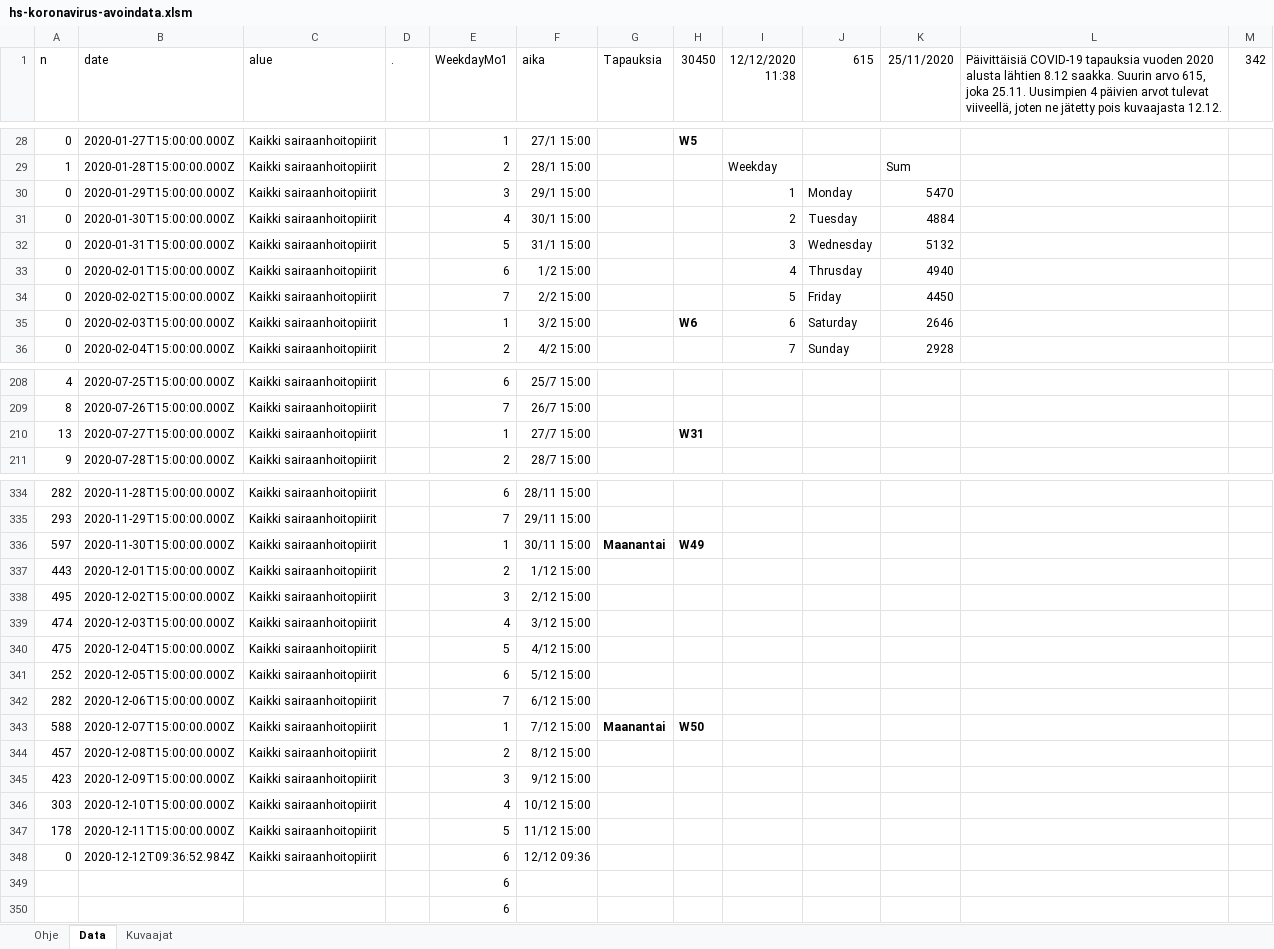
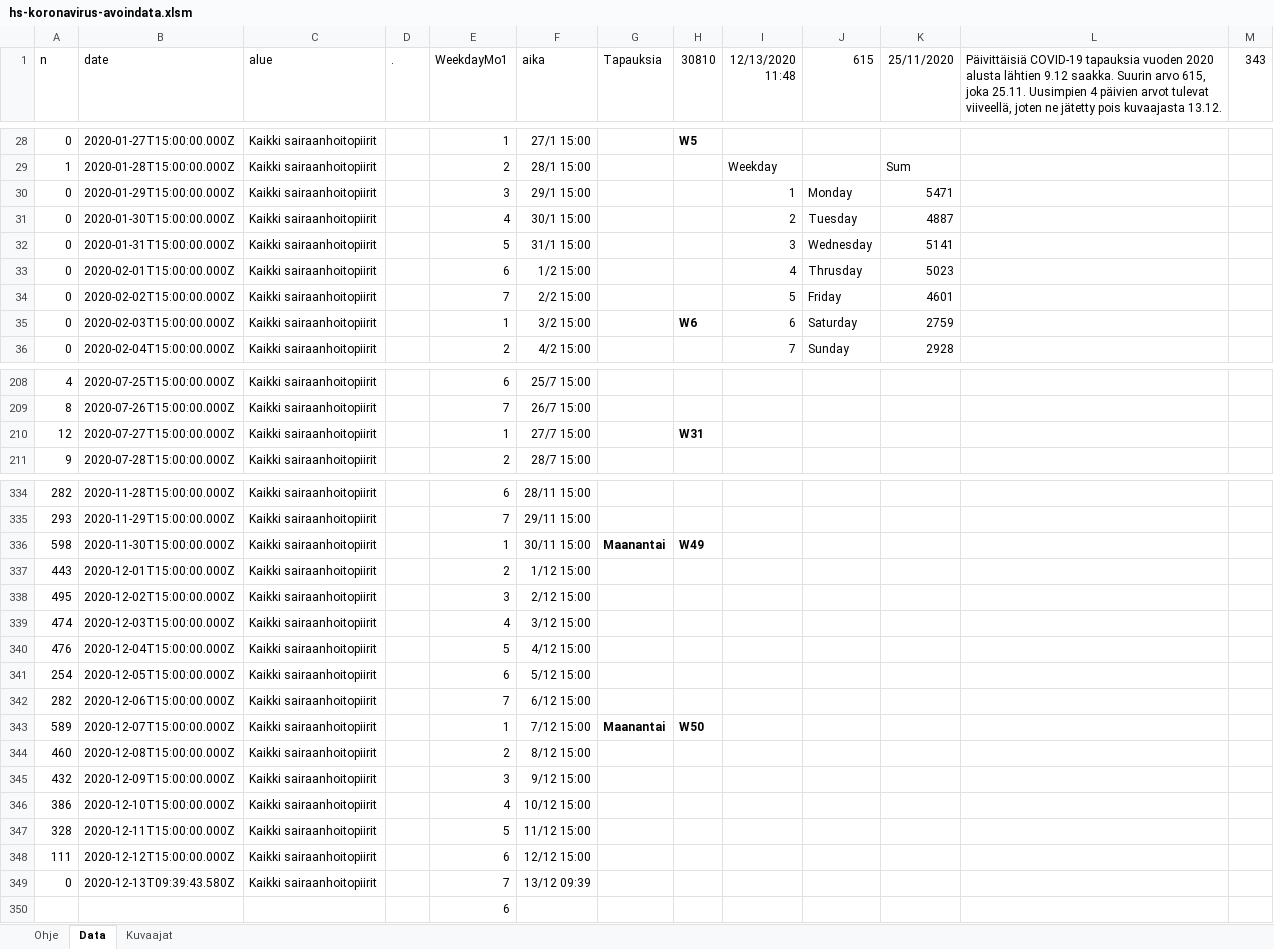
Before and after one commit to jussivirkkala/Excel, an Excel workbook: hs-koronavirus-avoindata/hs-koronavirus-avoindata.xlsm, sheet Data, drawn as a sheet; only a part is shown, gaps mark what is left out; values as stored, in another font and other column widths than the file's, no borders; charts and pictures not drawn; removed rows and columns are numbered as before the commit, all else as after; the diff names each change by its address in the sheet, - before the commit and + after, or states it on an @@ line.

```diff
--- a/hs-koronavirus-avoindata/hs-koronavirus-avoindata.xlsm (sheet Data)
+++ b/hs-koronavirus-avoindata/hs-koronavirus-avoindata.xlsm (sheet Data)
-H1: 30450
+H1: 30810
-I1: 12/12/2020 11:38
+I1: 12/13/2020 11:48
-L1: …alusta lähtien 8.12 saakka. Suurin arvo 615, joka 25.11. Uusimpien 4 päivien arvot tulevat viiveellä, joten ne jätetty pois kuvaajasta 12.12.
+L1: …alusta lähtien 9.12 saakka. Suurin arvo 615, joka 25.11. Uusimpien 4 päivien arvot tulevat viiveellä, joten ne jätetty pois kuvaajasta 13.12.
-M1: 342
+M1: 343
-K30 (25/11/2020): 5470
+K30 (25/11/2020): 5471
-K31 (25/11/2020): 4884
+K31 (25/11/2020): 4887
-K32 (25/11/2020): 5132
+K32 (25/11/2020): 5141
-K33 (25/11/2020): 4940
+K33 (25/11/2020): 5023
-K34 (25/11/2020): 4450
+K34 (25/11/2020): 4601
-K35 (25/11/2020): 2646
+K35 (25/11/2020): 2759
-A210 (n): 13
+A210 (n): 12
-A336 (n): 597
+A336 (n): 598
-A340 (n): 475
+A340 (n): 476
-A341 (n): 252
+A341 (n): 254
-A343 (n): 588
+A343 (n): 589
-A344 (n): 457
+A344 (n): 460
-A345 (n): 423
+A345 (n): 432
-A346 (n): 303
+A346 (n): 386
-A347 (n): 178
+A347 (n): 328
+row 348: 111 | 2020-12-12T15:00:00.000Z | Kaikki sairaanhoitopiirit |  | 6 | 12/12 15:00
-B349 (date): 2020-12-12T09:36:52.984Z
+B349 (date): 2020-12-13T09:39:43.580Z
-E349 (WeekdayMo1): 6
+E349 (WeekdayMo1): 7
-F349 (aika): 12/12 09:36
+F349 (aika): 13/12 09:39
-row 349:  |  |  |  | 6
```
Also changed, not shown: sheet Kuvaajat, formulas that keep their value, charts or pictures.
